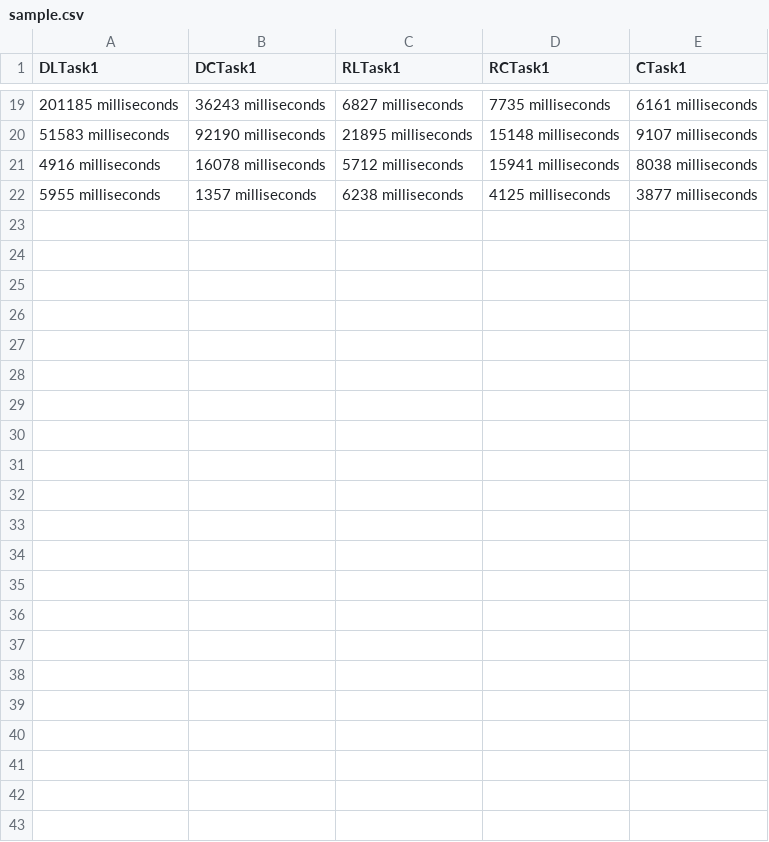
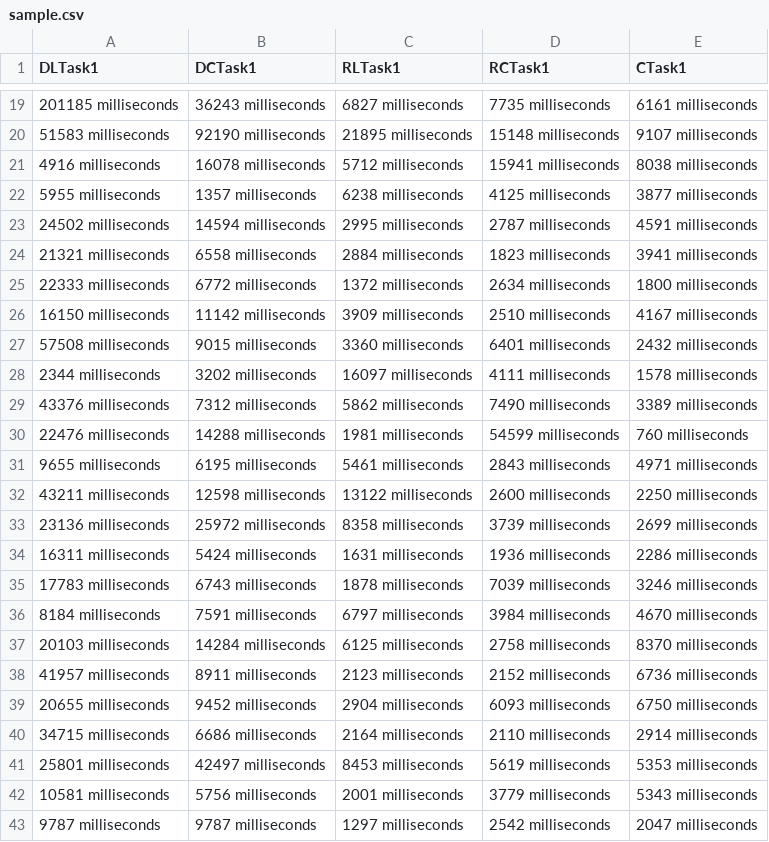
Before and after one commit to burceVM/HCI2001-COIN-Project, a CSV file: sample.csv, drawn as a sheet; only a part is shown, gaps mark what is left out.

Commit message:
Adjusted data for time completion on both announcement and urgent task

```diff
--- a/sample.csv
+++ b/sample.csv
@@ -22 +22,22 @@ DLTask1,DCTask1,RLTask1,RCTask1,CTask1
 5955 milliseconds,1357 milliseconds,6238 milliseconds,4125 milliseconds,3877 milliseconds
+24502 milliseconds,14594 milliseconds,2995 milliseconds,2787 milliseconds,4591 milliseconds
+21321 milliseconds,6558 milliseconds,2884 milliseconds,1823 milliseconds,3941 milliseconds
+22333 milliseconds,6772 milliseconds,1372 milliseconds,2634 milliseconds,1800 milliseconds
+16150 milliseconds,11142 milliseconds,3909 milliseconds,2510 milliseconds,4167 milliseconds
+57508 milliseconds,9015 milliseconds,3360 milliseconds,6401 milliseconds,2432 milliseconds
+2344 milliseconds,3202 milliseconds,16097 milliseconds,4111 milliseconds,1578 milliseconds
+43376 milliseconds,7312 milliseconds,5862 milliseconds,7490 milliseconds,3389 milliseconds
+22476 milliseconds,14288 milliseconds,1981 milliseconds,54599 milliseconds,760 milliseconds
+9655 milliseconds,6195 milliseconds,5461 milliseconds,2843 milliseconds,4971 milliseconds
+43211 milliseconds,12598 milliseconds,13122 milliseconds,2600 milliseconds,2250 milliseconds
+23136 milliseconds,25972 milliseconds,8358 milliseconds,3739 milliseconds,2699 milliseconds
+16311 milliseconds,5424 milliseconds,1631 milliseconds,1936 milliseconds,2286 milliseconds
+17783 milliseconds,6743 milliseconds,1878 milliseconds,7039 milliseconds,3246 milliseconds
+8184 milliseconds,7591 milliseconds,6797 milliseconds,3984 milliseconds,4670 milliseconds
+20103 milliseconds,14284 milliseconds,6125 milliseconds,2758 milliseconds,8370 milliseconds
+41957 milliseconds,8911 milliseconds,2123 milliseconds,2152 milliseconds,6736 milliseconds
+20655 milliseconds,9452 milliseconds,2904 milliseconds,6093 milliseconds,6750 milliseconds
+34715 milliseconds,6686 milliseconds,2164 milliseconds,2110 milliseconds,2914 milliseconds
+25801 milliseconds,42497 milliseconds,8453 milliseconds,5619 milliseconds,5353 milliseconds
+10581 milliseconds,5756 milliseconds,2001 milliseconds,3779 milliseconds,5343 milliseconds
+9787 milliseconds,9787 milliseconds,1297 milliseconds,2542 milliseconds,2047 milliseconds
```
Also changed, not shown: sample3.csv, 4 other files.
